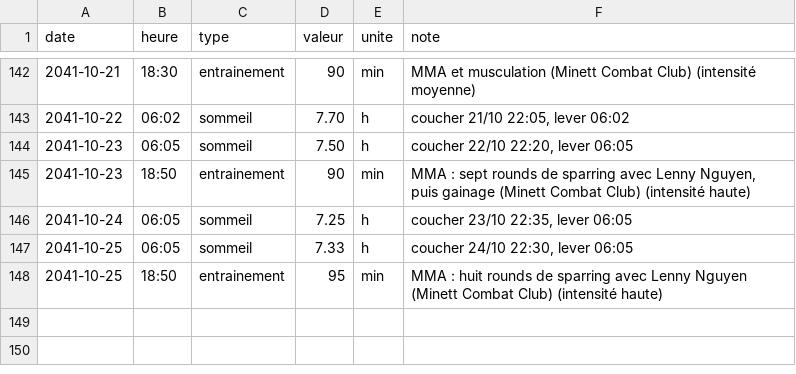
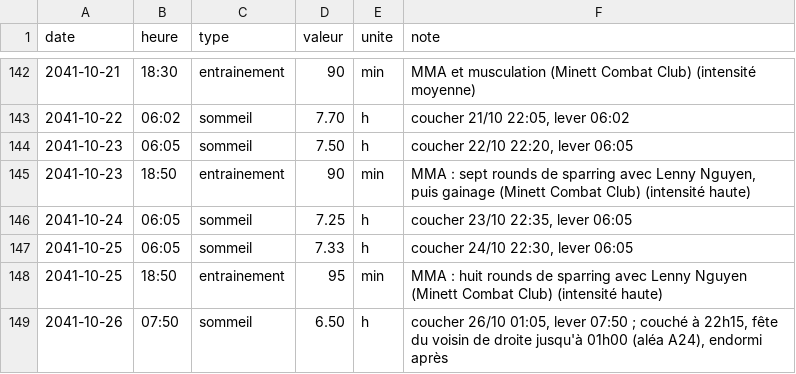
Before and after one commit to ossimiossimiwilliam10-cyber/simulation-william, a CSV file: etat/corps.csv, drawn as a sheet; only a part is shown, gaps mark what is left out; the diff names each change by its address in the sheet, - before the commit and + after, or states it on an @@ line.

```diff
--- a/etat/corps.csv
+++ b/etat/corps.csv
+row 149: 2041-10-26 | 07:50 | sommeil | 6.50 | h | coucher 26/10 01:05, lever 07:50 ; couché à 22h15, fête du voisin de droite jusqu'à 01h00 (aléa A24), endormi après
```
Also changed, not shown: donnees/ambiances.csv, etat/agenda.csv, 14 other files.
